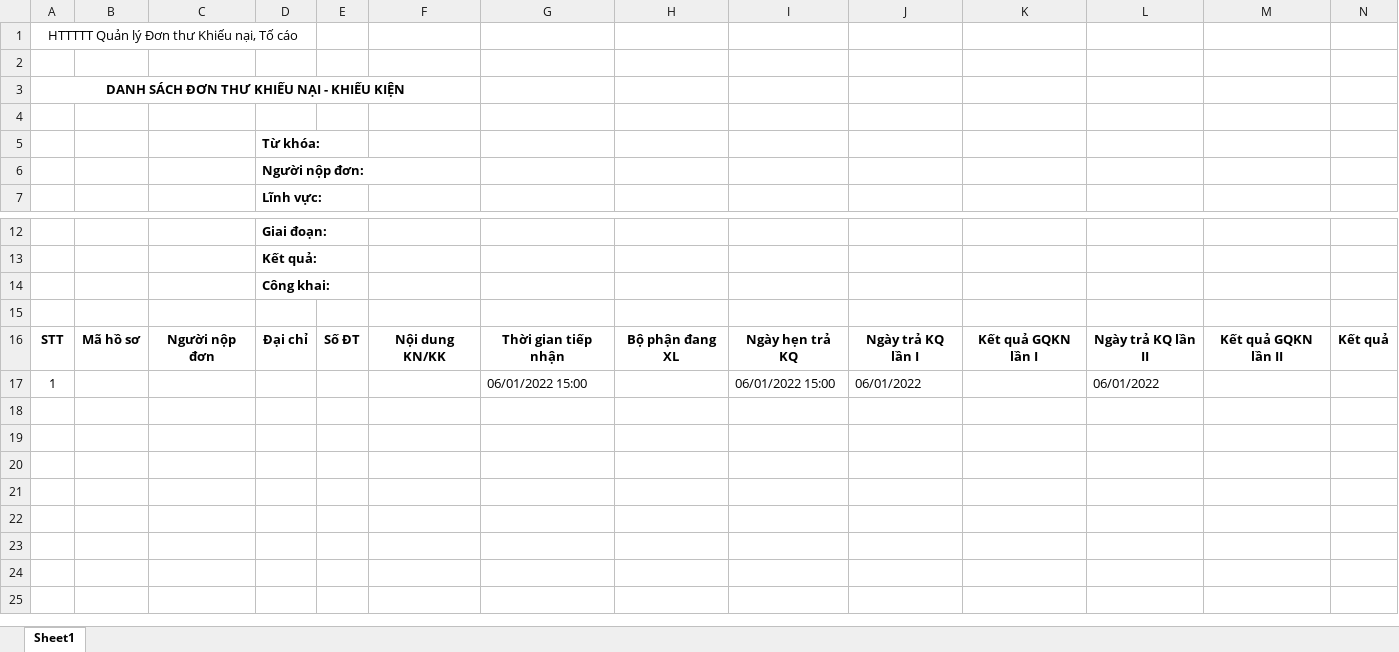
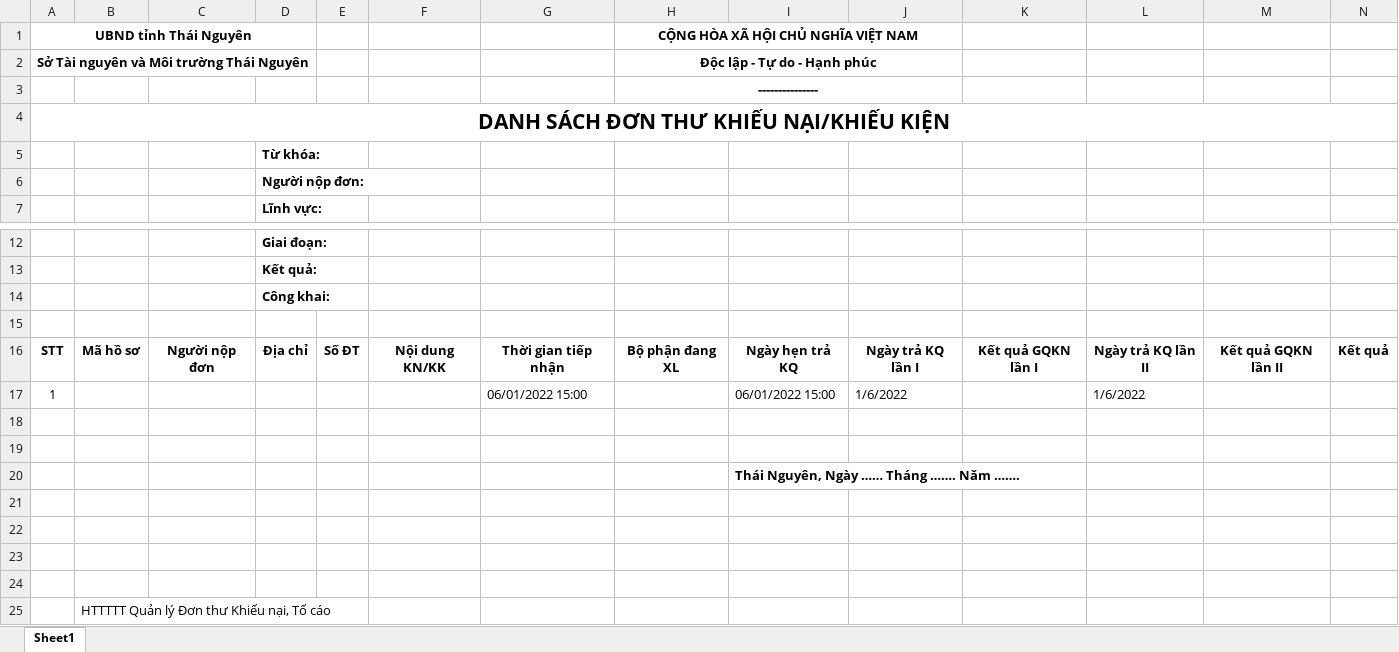
Before and after one commit to haitc21/HTTT_KNTC, an Excel workbook: src/server/src/KNTC.HttpApi.Host/wwwroot/ExcelTemplate/Complain.xlsx, sheet Sheet1, drawn as a sheet; only a part is shown, gaps mark what is left out; values as stored, in another font and other column widths than the file's, no borders; removed rows and columns are numbered as before the commit, all else as after; the diff names each change by its address in the sheet, - before the commit and + after, or states it on an @@ line.

```diff
--- a/src/server/src/KNTC.HttpApi.Host/wwwroot/ExcelTemplate/Complain.xlsx (sheet Sheet1)
+++ b/src/server/src/KNTC.HttpApi.Host/wwwroot/ExcelTemplate/Complain.xlsx (sheet Sheet1)
-row 1: HTTTTT Quản lý Đơn thư Khiếu nại, Tố cáo
-row 1: (empty)
+row 1: UBND tỉnh Thái Nguyên |  |  |  |  |  |  | CỘNG HÒA XÃ HỘI CHỦ NGHĨA VIỆT NAM
+A1:D1 merged
+H1:J1 merged
+row 2: Sở Tài nguyên và Môi trường Thái Nguyên |  |  |  |  |  |  | Độc lập - Tự do - Hạnh phúc
+row 3:  |  |  |  |  |  |  | ---------------
-A4 (UBND tỉnh Thái Nguyên): DANH SÁCH ĐƠN THƯ KHIẾU NẠI - KHIẾU KIỆN
+A4 (UBND tỉnh Thái Nguyên): DANH SÁCH ĐƠN THƯ KHIẾU NẠI/KHIẾU KIỆN
@@ A4 text size: larger @@
-A3:F3 merged
+A4:N4 merged
-row 4: (empty)
-D16: Đại chỉ
+D16: Địa chỉ
-J17: 06/01/2022
+J17: 1/6/2022
-L17: 06/01/2022
+L17: 1/6/2022
+row 18: (empty)
+row 19: (empty)
+row 20:  |  |  |  |  |  |  |  | Thái Nguyên, Ngày …… Tháng ……. Năm …….
+row 21: (empty)
+row 22: (empty)
+row 23: (empty)
+row 24: (empty)
+row 25:  | HTTTTT Quản lý Đơn thư Khiếu nại, Tố cáo
```
Also changed, not shown: src/server/src/KNTC.HttpApi.Host/wwwroot/ExcelTemplate/Denounce.xlsx, src/server/src/KNTC.HttpApi.Host/wwwroot/ExcelTemplate/Summary.xlsx, 31 other files.
